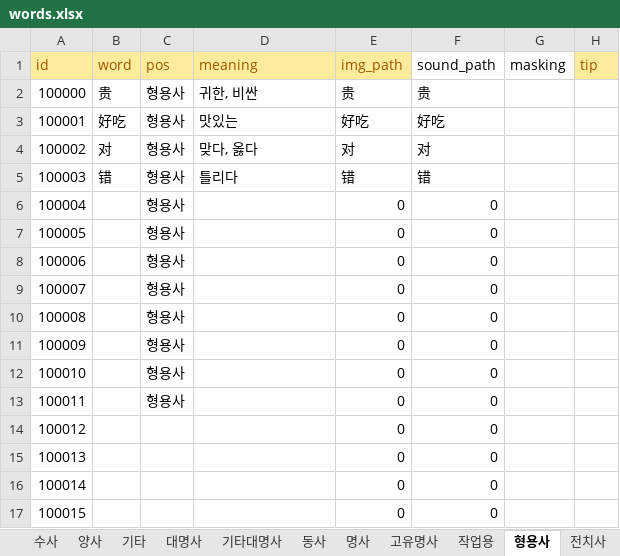
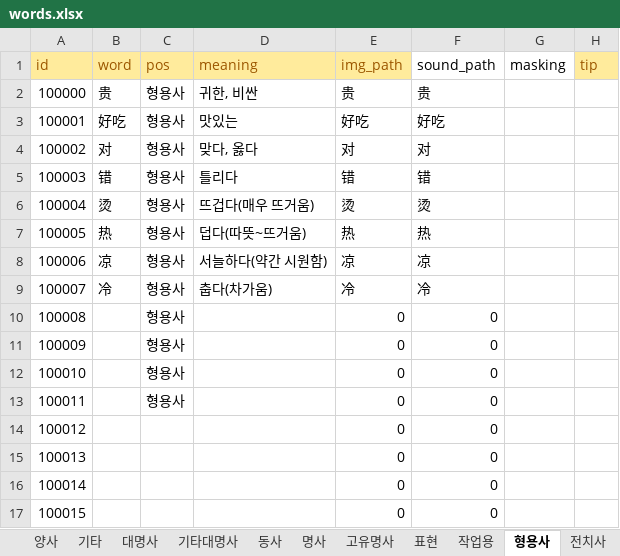
Before and after one commit to curryboy371/LVPD_Studio, an Excel workbook: resource/table/words.xlsx, sheet 형용사, drawn as a sheet; values as stored, in another font and other column widths than the file's, no borders; the diff names each change by its address in the sheet, - before the commit and + after, or states it on an @@ line.

```diff
--- a/resource/table/words.xlsx (sheet 형용사)
+++ b/resource/table/words.xlsx (sheet 형용사)
+sheet tab: 표현
-B6 (word): (empty)
+B6 (word): 烫
-D6 (meaning): (empty)
+D6 (meaning): 뜨겁다(매우 뜨거움)
-E6 (img_path): 0
+E6 (img_path): 烫
-F6 (sound_path): 0
+F6 (sound_path): 烫
-B7 (word): (empty)
+B7 (word): 热
-D7 (meaning): (empty)
+D7 (meaning): 덥다(따뜻~뜨거움)
-E7 (img_path): 0
+E7 (img_path): 热
-F7 (sound_path): 0
+F7 (sound_path): 热
-B8 (word): (empty)
+B8 (word): 凉
-D8 (meaning): (empty)
+D8 (meaning): 서늘하다(약간 시원함)
-E8 (img_path): 0
+E8 (img_path): 凉
-F8 (sound_path): 0
+F8 (sound_path): 凉
-B9 (word): (empty)
+B9 (word): 冷
-D9 (meaning): (empty)
+D9 (meaning): 춥다(차가움)
-E9 (img_path): 0
+E9 (img_path): 冷
-F9 (sound_path): 0
+F9 (sound_path): 冷
```
Also changed, not shown: sheet 기타대명사, sheet 명사, sheet 고유명사, sheet 기타, sheet 작업용, other sheet tabs, formulas that keep their value, resource/table/base_sentences.xlsx, resource/table/sub_sentences.xlsx, 10 other files.
